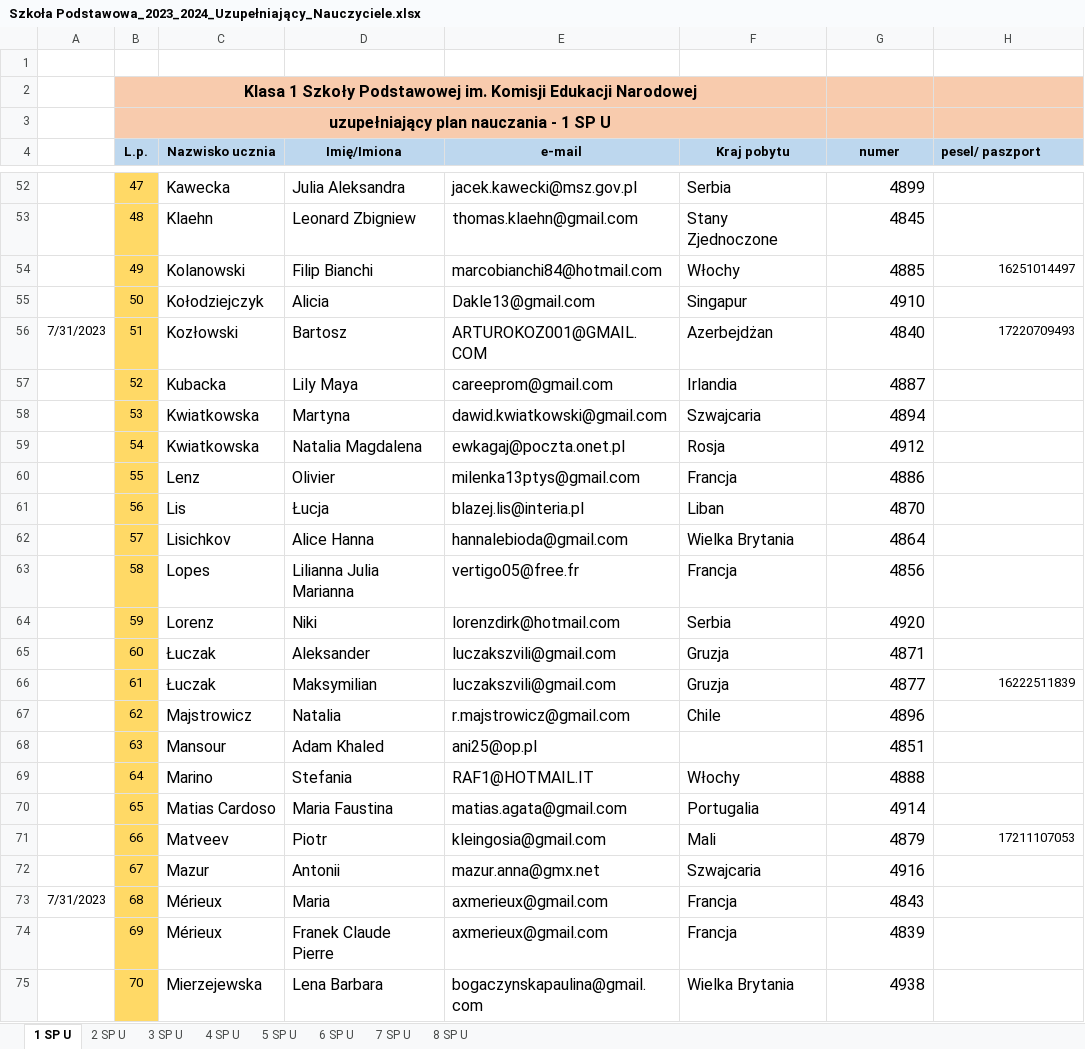
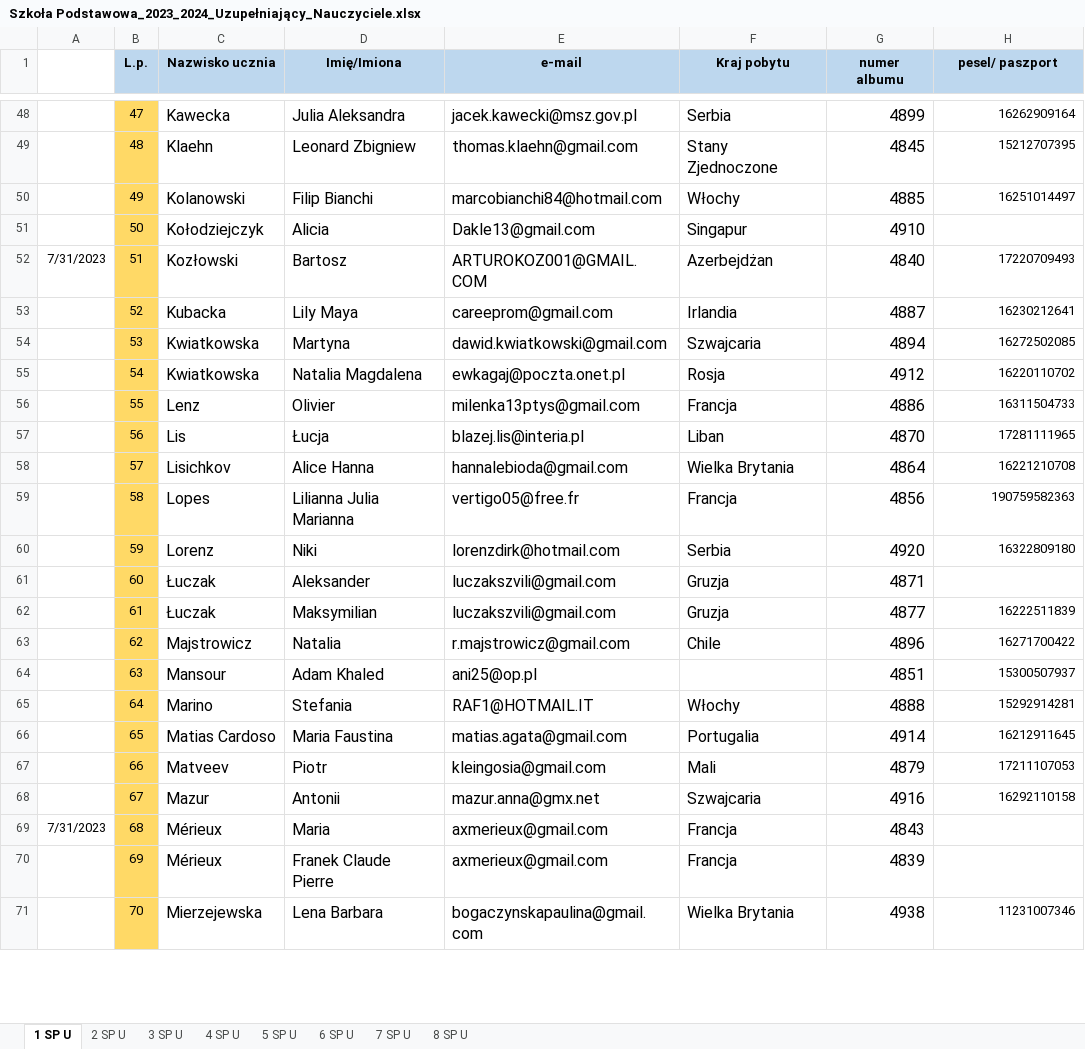
Before and after one commit to Lalsep/mantica, an Excel workbook: dane_mantica/Szkoła Podstawowa_2023_2024_Uzupełniający_Nauczyciele.xlsx, sheet 1 SP U, drawn as a sheet; only a part is shown, gaps mark what is left out; values as stored, in another font and other column widths than the file's, no borders; removed rows and columns are numbered as before the commit, all else as after; the diff covers the shown part only; the diff names each change by its address in the sheet, - before the commit and + after, or states it on an @@ line.

```diff
--- a/dane_mantica/Szkoła Podstawowa_2023_2024_Uzupełniający_Nauczyciele.xlsx (sheet 1 SP U)
+++ b/dane_mantica/Szkoła Podstawowa_2023_2024_Uzupełniający_Nauczyciele.xlsx (sheet 1 SP U)
-row 1: (empty)
-row 2:  | Klasa 1 Szkoły Podstawowej im. Komisji Edukacji Narodowej
-row 3:  | uzupełniający plan nauczania - 1 SP U
-B4:B5 merged
-C4:C5 merged
-D4:D5 merged
-E4:E5 merged
-F4:F5 merged
-G1: numer
+G1: numer albumu
-H1 alignment: left
+H1 alignment: center
-H48 (pesel/ paszport): (empty)
+H48 (pesel/ paszport): 16262909164
-H49 (pesel/ paszport): (empty)
+H49 (pesel/ paszport): 15212707395
-H53 (pesel/ paszport): (empty)
+H53 (pesel/ paszport): 16230212641
-H54 (pesel/ paszport): (empty)
+H54 (pesel/ paszport): 16272502085
-H55 (pesel/ paszport): (empty)
+H55 (pesel/ paszport): 16220110702
-H56 (pesel/ paszport): (empty)
+H56 (pesel/ paszport): 16311504733
-H57 (pesel/ paszport): (empty)
+H57 (pesel/ paszport): 17281111965
-H58 (pesel/ paszport): (empty)
+H58 (pesel/ paszport): 16221210708
-H59 (pesel/ paszport): (empty)
+H59 (pesel/ paszport): 190759582363
-H60 (pesel/ paszport): (empty)
+H60 (pesel/ paszport): 16322809180
-H63 (pesel/ paszport): (empty)
+H63 (pesel/ paszport): 16271700422
-H64 (pesel/ paszport): (empty)
+H64 (pesel/ paszport): 15300507937
-H65 (pesel/ paszport): (empty)
+H65 (pesel/ paszport): 15292914281
-H66 (pesel/ paszport): (empty)
+H66 (pesel/ paszport): 16212911645
-H68 (pesel/ paszport): (empty)
+H68 (pesel/ paszport): 16292110158
-H71 (pesel/ paszport): (empty)
+H71 (pesel/ paszport): 11231007346
```
Also changed, not shown: 4 added rows, 1 removed row and 87 edited cells elsewhere in this sheet, dane_mantica/Liceum ogólnokształcące_2023_2024_Uzupełniający_Nauczyciele.xlsx, 11 other files.
